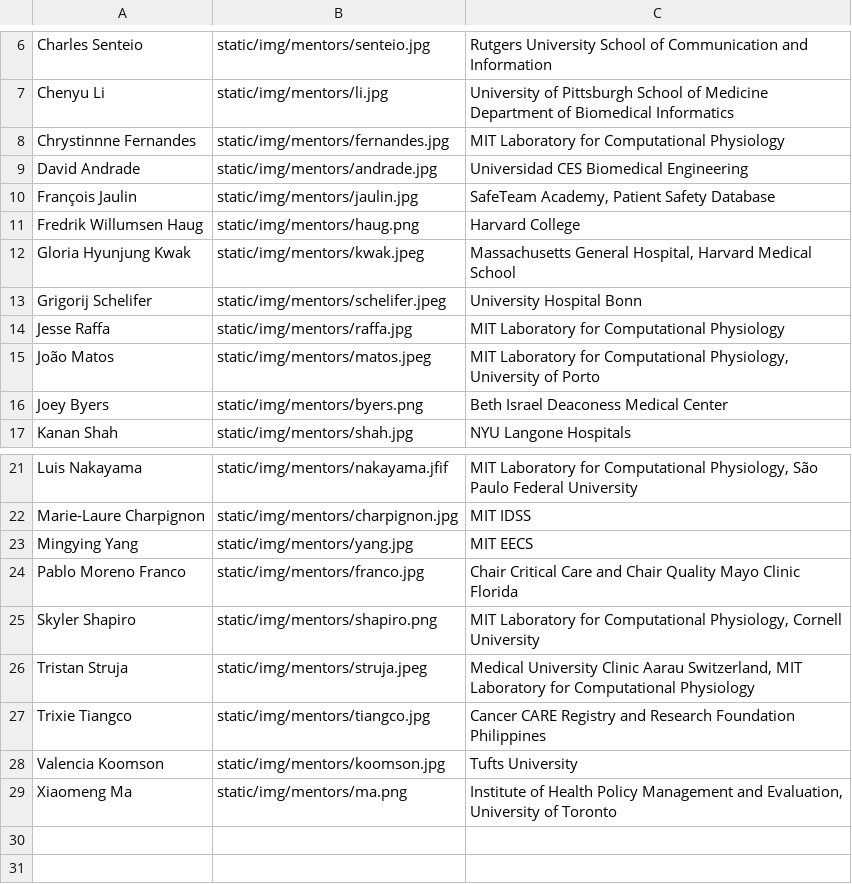
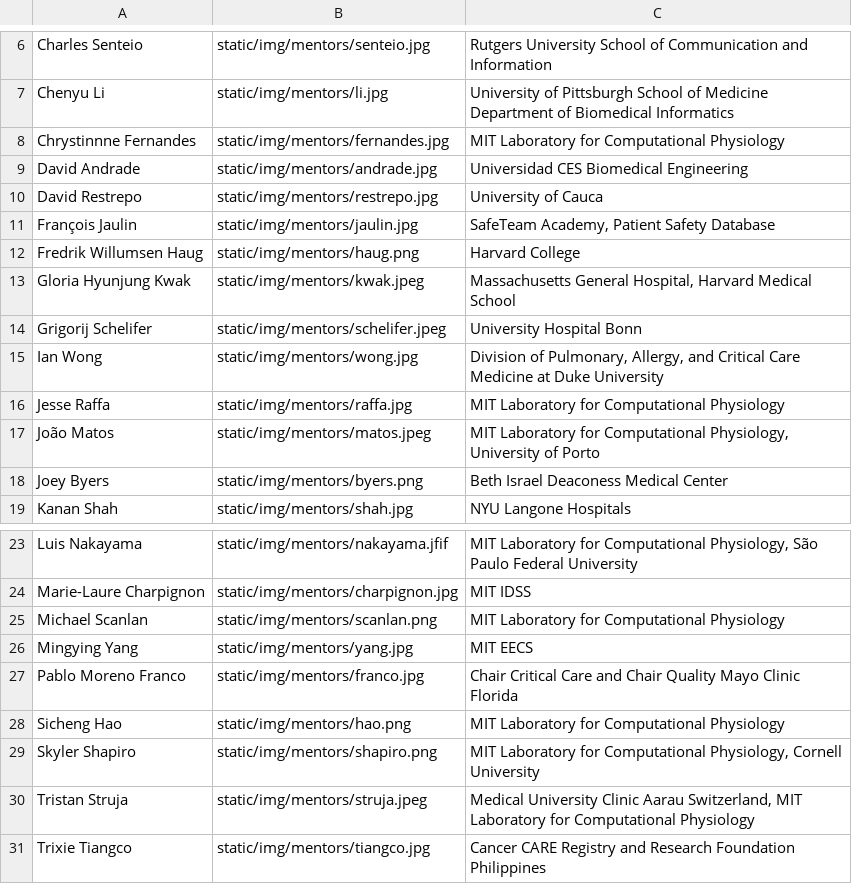
Before and after one commit to CriticalDatathon/criticaldatathon.github.io, a CSV file: data/mentors.csv, drawn as a sheet; only a part is shown, gaps mark what is left out; the shorter side is filled out with more unchanged rows.

Commit message:
Add new mentors

```diff
--- a/data/mentors.csv
+++ b/data/mentors.csv
@@ -9,2 +9,3 @@ Chrystinnne Fernandes,static/img/mentors/fernandes.jpg,MIT Laboratory for Comput
 David Andrade,static/img/mentors/andrade.jpg,Universidad CES Biomedical Engineering
+David Restrepo,static/img/mentors/restrepo.jpg,University of Cauca
 François Jaulin,static/img/mentors/jaulin.jpg,"SafeTeam Academy, Patient Safety Database"
@@ -13,2 +14,3 @@ Gloria Hyunjung Kwak,static/img/mentors/kwak.jpeg,"Massachusetts General Hospita
 Grigorij Schelifer,static/img/mentors/schelifer.jpeg,University Hospital Bonn
+Ian Wong,static/img/mentors/wong.jpg,"Division of Pulmonary, Allergy, and Critical Care Medicine at Duke University"
 Jesse Raffa,static/img/mentors/raffa.jpg,MIT Laboratory for Computational Physiology
@@ -22,4 +24,6 @@ Luis Nakayama,static/img/mentors/nakayama.jfif,"MIT Laboratory for Computational
 Marie-Laure Charpignon,static/img/mentors/charpignon.jpg,MIT IDSS
+Michael Scanlan,static/img/mentors/scanlan.png,MIT Laboratory for Computational Physiology
 Mingying Yang,static/img/mentors/yang.jpg,MIT EECS
 Pablo Moreno Franco,static/img/mentors/franco.jpg,Chair Critical Care and Chair Quality Mayo Clinic Florida
+Sicheng Hao,static/img/mentors/hao.png,MIT Laboratory for Computational Physiology
 Skyler Shapiro,static/img/mentors/shapiro.png,"MIT Laboratory for Computational Physiology, Cornell University"
```
Also changed, not shown: 4 other files.
